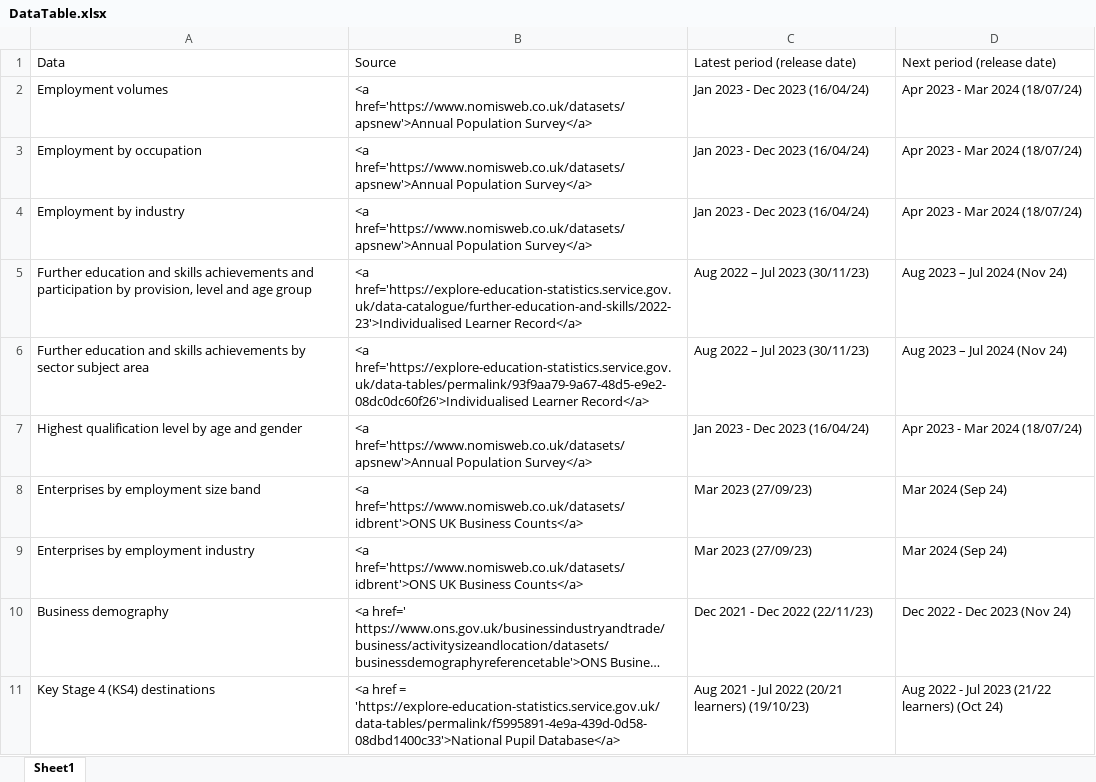
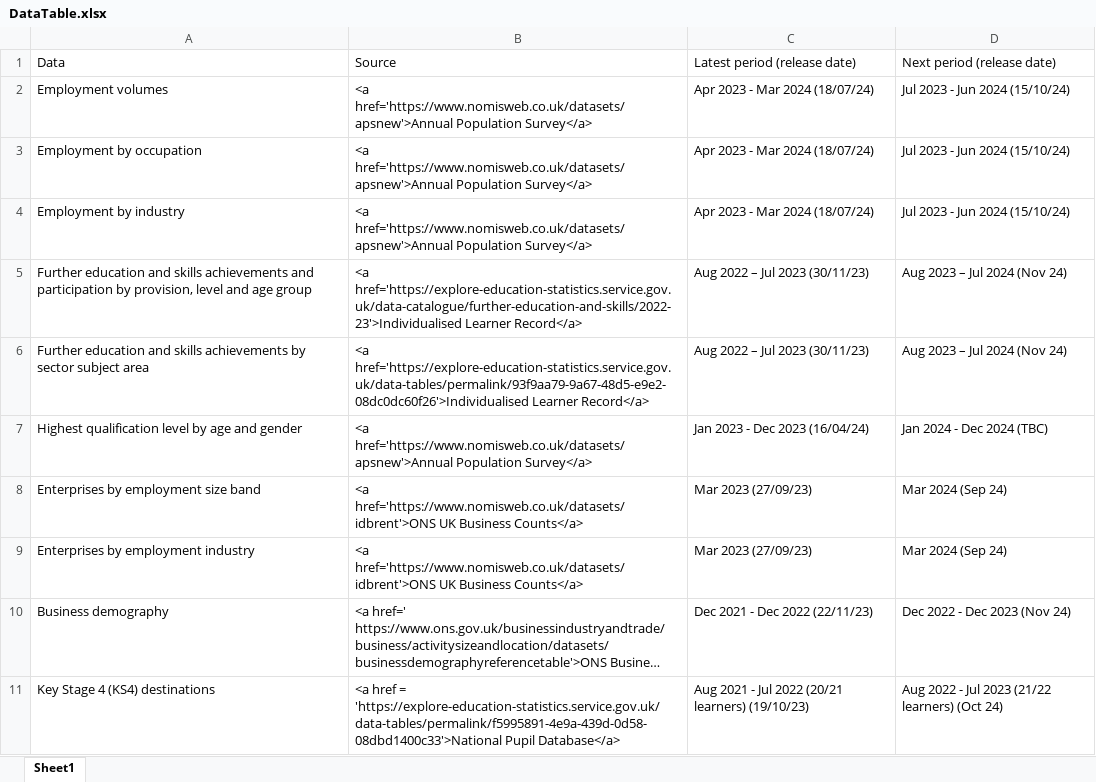
Before and after one commit to dfe-analytical-services/lsip_dashboard, an Excel workbook: Data/3-1_DataTable/DataTable.xlsx, sheet Sheet1, drawn as a sheet; only a part is shown; long unchanged cells end in …; values as stored, in another font and other column widths than the file's, no borders; the diff names each change by its address in the sheet, - before the commit and + after, or states it on an @@ line.

Commit message:
UPdate aps data had to make a fix to get the correct periods for  qualifications data as it was triung to get the latest period but there is no data for that period add in tests to script

```diff
--- a/Data/3-1_DataTable/DataTable.xlsx (sheet Sheet1)
+++ b/Data/3-1_DataTable/DataTable.xlsx (sheet Sheet1)
-C2:C4: Jan 2023 - Dec 2023 (16/04/24)
+C2:C4: Apr 2023 - Mar 2024 (18/07/24)
-D2:D4: Apr 2023 - Mar 2024 (18/07/24)
+D2:D4: Jul 2023 - Jun 2024 (15/10/24)
-D7: Apr 2023 - Mar 2024 (18/07/24)
+D7: Jan 2024 - Dec 2024 (TBC)
```
Also changed, not shown: Data/3-2_dataText/dataText.xlsx, 20 other files.
